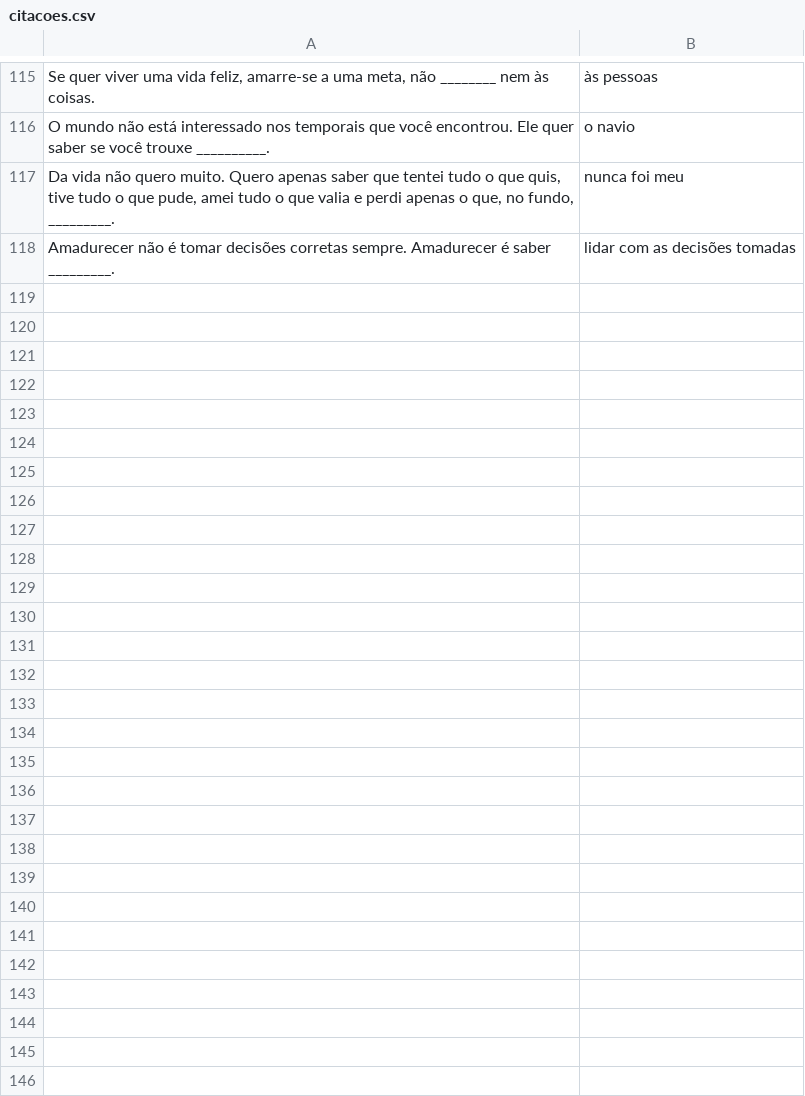
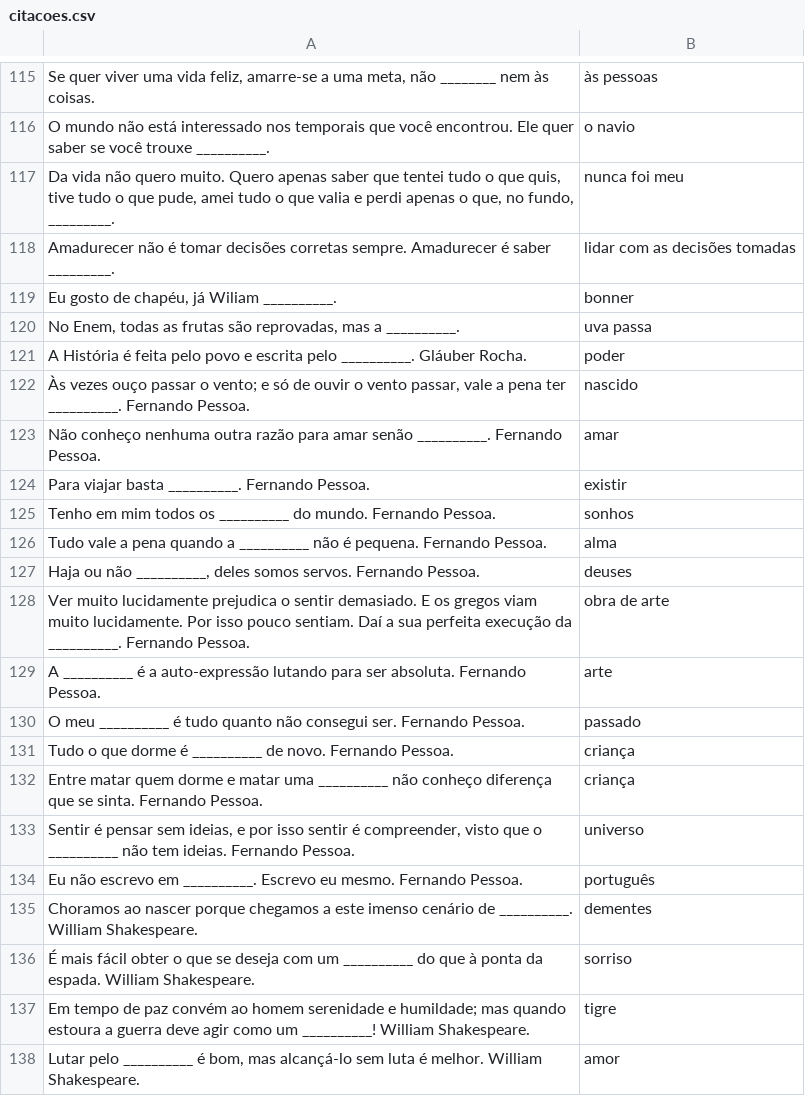
Before and after one commit to marcotmarcot/citacoes, a CSV file: citacoes.csv, drawn as a sheet; only a part is shown, gaps mark what is left out; the diff covers the shown part only.

Commit message:
frases

```diff
--- a/citacoes.csv
+++ b/citacoes.csv
@@ -118 +118,21 @@
 "Amadurecer não é tomar decisões corretas sempre. Amadurecer é saber _________.","lidar com as decisões tomadas"
+"Eu gosto de chapéu, já Wiliam __________.","bonner"
+"No Enem, todas as frutas são reprovadas, mas a __________.","uva passa"
+"A História é feita pelo povo e escrita pelo __________. Gláuber Rocha.","poder"
+"Às vezes ouço passar o vento; e só de ouvir o vento passar, vale a pena ter __________. Fernando Pessoa.","nascido"
+"Não conheço nenhuma outra razão para amar senão __________. Fernando Pessoa.","amar"
+"Para viajar basta __________. Fernando Pessoa.","existir"
+"Tenho em mim todos os __________ do mundo. Fernando Pessoa.","sonhos"
+"Tudo vale a pena quando a __________ não é pequena. Fernando Pessoa.","alma"
+"Haja ou não __________, deles somos servos. Fernando Pessoa.","deuses"
+"Ver muito lucidamente prejudica o sentir demasiado. E os gregos viam muito lucidamente. Por isso pouco sentiam. Daí a sua perfeita execução da __________. Fernando Pessoa.","obra de arte"
+"A __________ é a auto-expressão lutando para ser absoluta. Fernando Pessoa.","arte"
+"O meu __________ é tudo quanto não consegui ser. Fernando Pessoa.","passado"
+"Tudo o que dorme é __________ de novo. Fernando Pessoa.","criança"
+"Entre matar quem dorme e matar uma __________ não conheço diferença que se sinta. Fernando Pessoa.","criança"
+"Sentir é pensar sem ideias, e por isso sentir é compreender, visto que o __________ não tem ideias. Fernando Pessoa.","universo"
+"Eu não escrevo em __________. Escrevo eu mesmo. Fernando Pessoa.","português"
+"Choramos ao nascer porque chegamos a este imenso cenário de __________. William Shakespeare.","dementes"
+"É mais fácil obter o que se deseja com um __________ do que à ponta da espada. William Shakespeare.","sorriso"
+"Em tempo de paz convém ao homem serenidade e humildade; mas quando estoura a guerra deve agir como um __________! William Shakespeare.","tigre"
+"Lutar pelo __________ é bom, mas alcançá-lo sem luta é melhor. William Shakespeare.","amor"
```
Also changed, not shown: 21 added rows elsewhere in this file.
